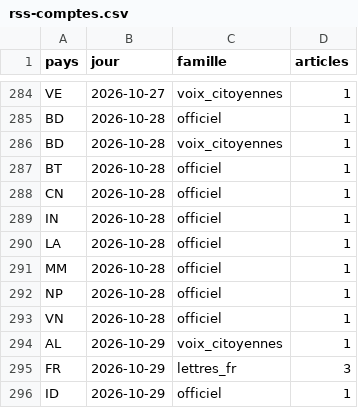
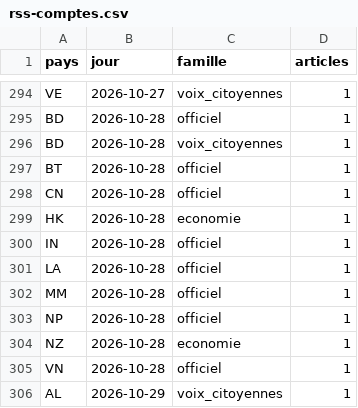
Before and after one commit to Othman-Benbrahim/metac-bot-template, a CSV file: registre/rss-comptes.csv, drawn as a sheet; only a part is shown, gaps mark what is left out; the shorter side is filled out with more unchanged rows; the diff covers the shown part only.

```diff
--- a/registre/rss-comptes.csv
+++ b/registre/rss-comptes.csv
@@ -288,2 +298,3 @@ BT,2026-10-28,officiel,1
 CN,2026-10-28,officiel,1
+HK,2026-10-28,economie,1
 IN,2026-10-28,officiel,1
@@ -292,2 +303,3 @@ MM,2026-10-28,officiel,1
 NP,2026-10-28,officiel,1
+NZ,2026-10-28,economie,1
 VN,2026-10-28,officiel,1
```
Also changed, not shown: 10 added rows elsewhere in this file, registre/rss-sante.csv, 1 other file.
